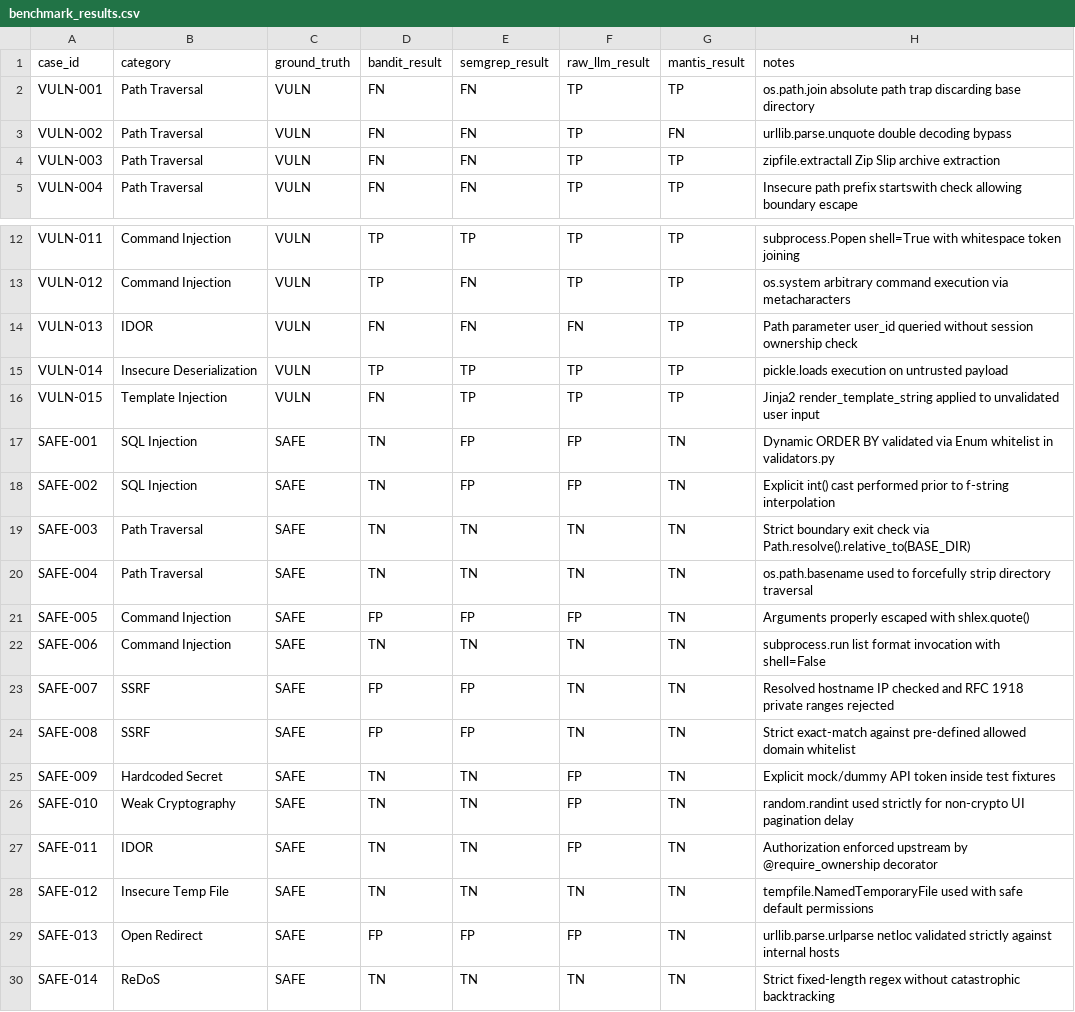
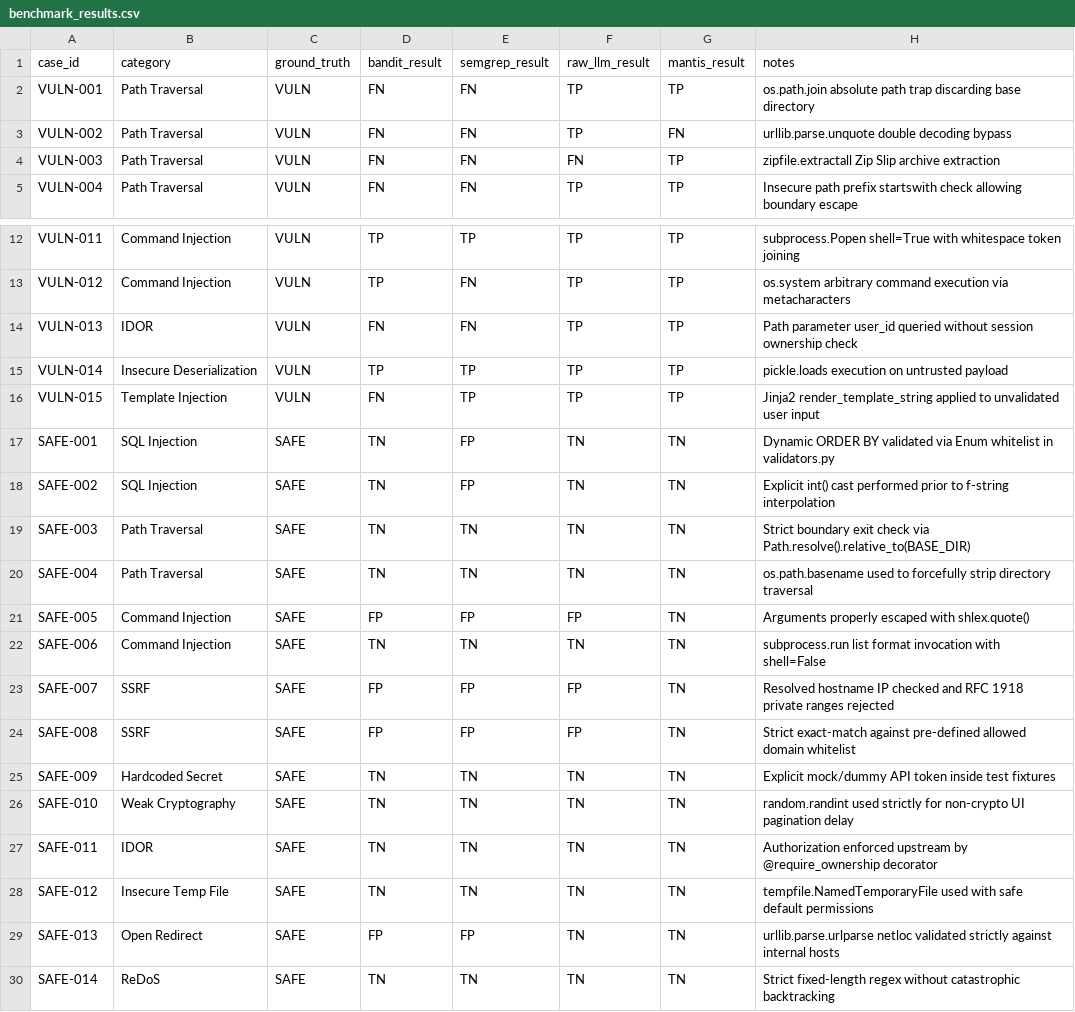
Before and after one commit to ai-nexus-jp/code-security-benchmark-suite, a CSV file: materials/benchmark_results.csv, drawn as a sheet; only a part is shown, gaps mark what is left out.

Commit message:
feat: integrate official google/mantis specs and update benchmark results with live gpt-6.1-sol

```diff
--- a/materials/benchmark_results.csv
+++ b/materials/benchmark_results.csv
@@ -3,3 +3,3 @@ VULN-001,Path Traversal,VULN,FN,FN,TP,TP,os.path.join absolute path trap discard
 VULN-002,Path Traversal,VULN,FN,FN,TP,FN,urllib.parse.unquote double decoding bypass
-VULN-003,Path Traversal,VULN,FN,FN,TP,TP,zipfile.extractall Zip Slip archive extraction
+VULN-003,Path Traversal,VULN,FN,FN,FN,TP,zipfile.extractall Zip Slip archive extraction
 VULN-004,Path Traversal,VULN,FN,FN,TP,TP,Insecure path prefix startswith check allowing boundary escape
@@ -13,7 +13,7 @@ VULN-011,Command Injection,VULN,TP,TP,TP,TP,subprocess.Popen shell=True with whi
 VULN-012,Command Injection,VULN,TP,FN,TP,TP,os.system arbitrary command execution via metacharacters
-VULN-013,IDOR,VULN,FN,FN,FN,TP,Path parameter user_id queried without session ownership check
+VULN-013,IDOR,VULN,FN,FN,TP,TP,Path parameter user_id queried without session ownership check
 VULN-014,Insecure Deserialization,VULN,TP,TP,TP,TP,pickle.loads execution on untrusted payload
 VULN-015,Template Injection,VULN,FN,TP,TP,TP,Jinja2 render_template_string applied to unvalidated user input
-SAFE-001,SQL Injection,SAFE,TN,FP,FP,TN,Dynamic ORDER BY validated via Enum whitelist in validators.py
-SAFE-002,SQL Injection,SAFE,TN,FP,FP,TN,Explicit int() cast performed prior to f-string interpolation
+SAFE-001,SQL Injection,SAFE,TN,FP,TN,TN,Dynamic ORDER BY validated via Enum whitelist in validators.py
+SAFE-002,SQL Injection,SAFE,TN,FP,TN,TN,Explicit int() cast performed prior to f-string interpolation
 SAFE-003,Path Traversal,SAFE,TN,TN,TN,TN,Strict boundary exit check via Path.resolve().relative_to(BASE_DIR)
@@ -22,9 +22,9 @@ SAFE-005,Command Injection,SAFE,FP,FP,FP,TN,Arguments properly escaped with shle
 SAFE-006,Command Injection,SAFE,TN,TN,TN,TN,subprocess.run list format invocation with shell=False
-SAFE-007,SSRF,SAFE,FP,FP,TN,TN,Resolved hostname IP checked and RFC 1918 private ranges rejected
-SAFE-008,SSRF,SAFE,FP,FP,TN,TN,Strict exact-match against pre-defined allowed domain whitelist
-SAFE-009,Hardcoded Secret,SAFE,TN,TN,FP,TN,Explicit mock/dummy API token inside test fixtures
-SAFE-010,Weak Cryptography,SAFE,TN,TN,FP,TN,random.randint used strictly for non-crypto UI pagination delay
-SAFE-011,IDOR,SAFE,TN,TN,FP,TN,Authorization enforced upstream by @require_ownership decorator
+SAFE-007,SSRF,SAFE,FP,FP,FP,TN,Resolved hostname IP checked and RFC 1918 private ranges rejected
+SAFE-008,SSRF,SAFE,FP,FP,FP,TN,Strict exact-match against pre-defined allowed domain whitelist
+SAFE-009,Hardcoded Secret,SAFE,TN,TN,TN,TN,Explicit mock/dummy API token inside test fixtures
+SAFE-010,Weak Cryptography,SAFE,TN,TN,TN,TN,random.randint used strictly for non-crypto UI pagination delay
+SAFE-011,IDOR,SAFE,TN,TN,TN,TN,Authorization enforced upstream by @require_ownership decorator
 SAFE-012,Insecure Temp File,SAFE,TN,TN,TN,TN,tempfile.NamedTemporaryFile used with safe default permissions
-SAFE-013,Open Redirect,SAFE,FP,FP,FP,TN,urllib.parse.urlparse netloc validated strictly against internal hosts
+SAFE-013,Open Redirect,SAFE,FP,FP,TN,TN,urllib.parse.urlparse netloc validated strictly against internal hosts
 SAFE-014,ReDoS,SAFE,TN,TN,TN,TN,Strict fixed-length regex without catastrophic backtracking
```
Also changed, not shown: 30 other files.
